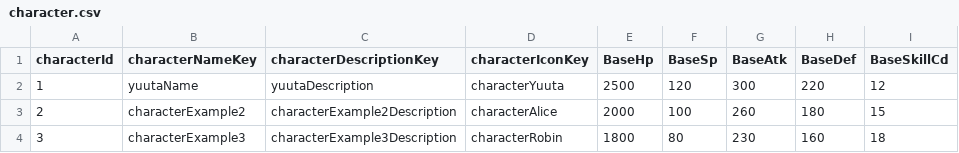
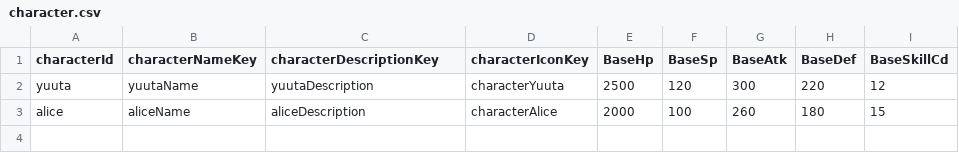
Before and after one commit to YuutaTsubasa/knightbase, a CSV file: static/assets/staticData/character.csv, drawn as a sheet.

Commit message:
Feature: Let metadata loading will load the selected character.

```diff
--- a/static/assets/staticData/character.csv
+++ b/static/assets/staticData/character.csv
@@ -1,4 +1,3 @@
 characterId,characterNameKey,characterDescriptionKey,characterIconKey,BaseHp,BaseSp,BaseAtk,BaseDef,BaseSkillCd
-1,yuutaName,yuutaDescription,characterYuuta,2500,120,300,220,12
-2,characterExample2,characterExample2Description,characterAlice,2000,100,260,180,15
-3,characterExample3,characterExample3Description,characterRobin,1800,80,230,160,18
+yuuta,yuutaName,yuutaDescription,characterYuuta,2500,120,300,220,12
+alice,aliceName,aliceDescription,characterAlice,2000,100,260,180,15
```
Also changed, not shown: static/assets/staticData/localization.csv, 9 other files.
